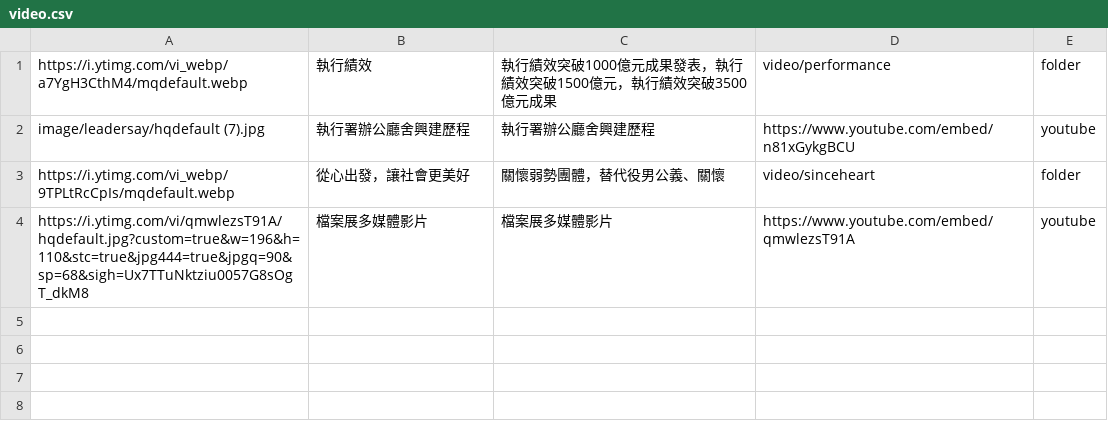
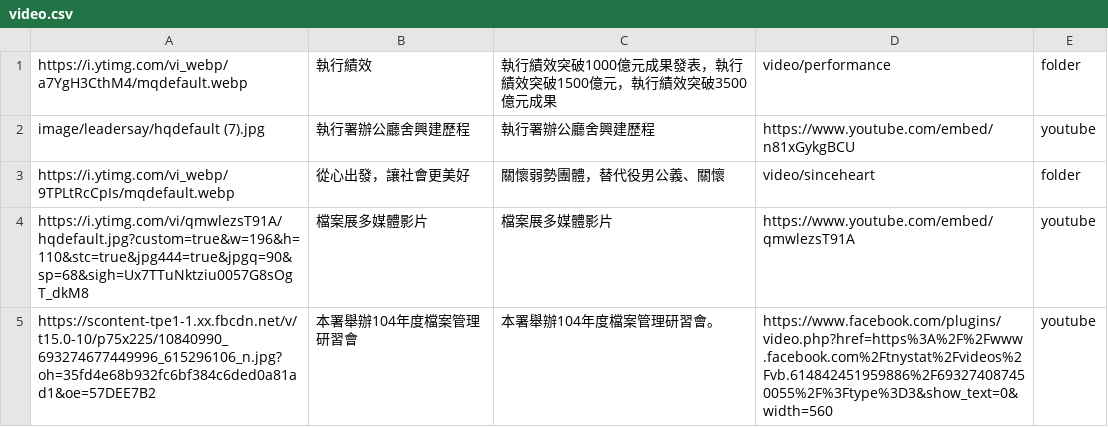
Before and after one commit to tpki/online_exhibition, a CSV file: data/video.csv, drawn as a sheet; the diff names each change by its address in the sheet, - before the commit and + after, or states it on an @@ line.

Commit message:
新增署長印模
檔案研習  署長印模

```diff
--- a/data/video.csv
+++ b/data/video.csv
+row 5: https://scontent-tpe1-1.xx.fbcdn.net/v/t15.0-10/p75x225/10840990_693274677449996_615296106_n.jpg?oh=35fd4e68b932fc6bf384c6ded0a81ad1&oe=57DEE7B2 | 本署舉辦104年度檔案管理研習會 | 本署舉辦104年度檔案管理研習會。 | https://www.facebook.com/plugins/video.php?href=https%3A%2F%2Fwww.facebook.com%2Ftnystat%2Fvideos%2Fvb.614842451959886%2F693274087450055%2F%3Ftype%3D3&show_text=0&width=560 | youtube
```
